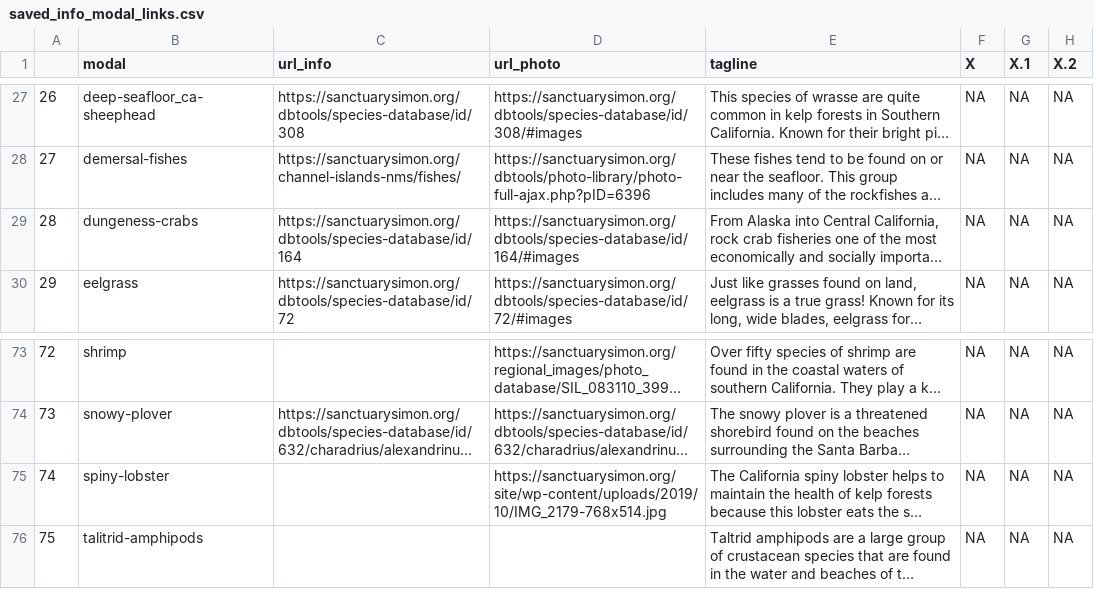
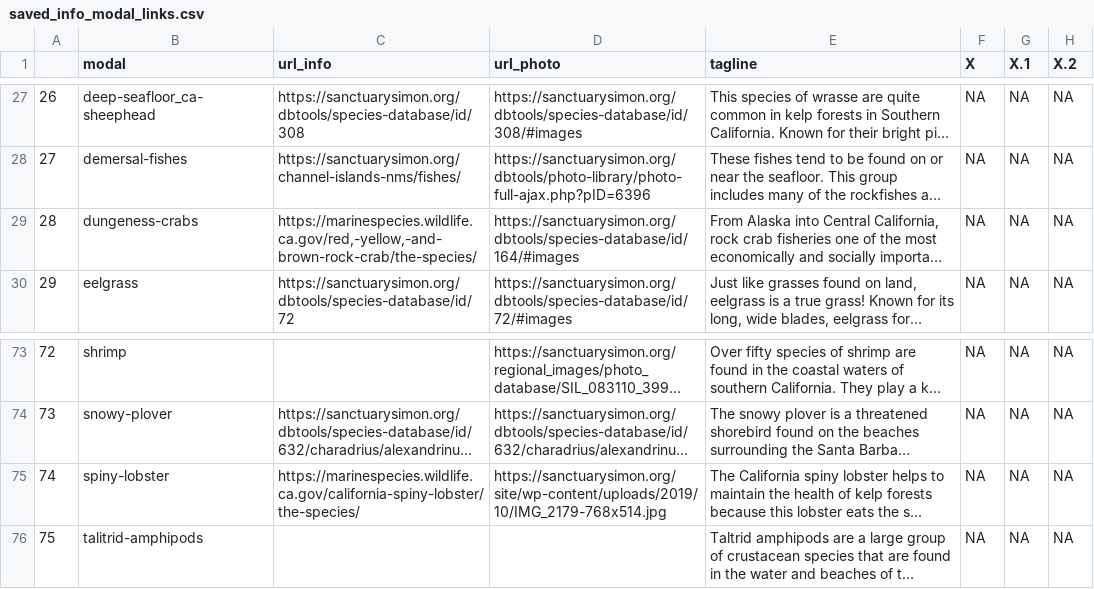
Before and after one commit to noaa-onms/cinms, a CSV file: data/saved_cinms_content/saved_info_modal_links.csv, drawn as a sheet; only a part is shown, gaps mark what is left out; long unchanged cells end in …; the diff names each change by its address in the sheet, - before the commit and + after, or states it on an @@ line.

Commit message:
re-rendered the site to refresh updated links in cinms_content workbook

```diff
--- a/data/saved_cinms_content/saved_info_modal_links.csv
+++ b/data/saved_cinms_content/saved_info_modal_links.csv
-C29 (url_info): https://sanctuarysimon.org/dbtools/species-database/id/164
+C29 (url_info): https://marinespecies.wildlife.ca.gov/red,-yellow,-and-brown-rock-crab/the-species/
-C75 (url_info): (empty)
+C75 (url_info): https://marinespecies.wildlife.ca.gov/california-spiny-lobster/the-species/
```
Also changed, not shown: 24 other files.
